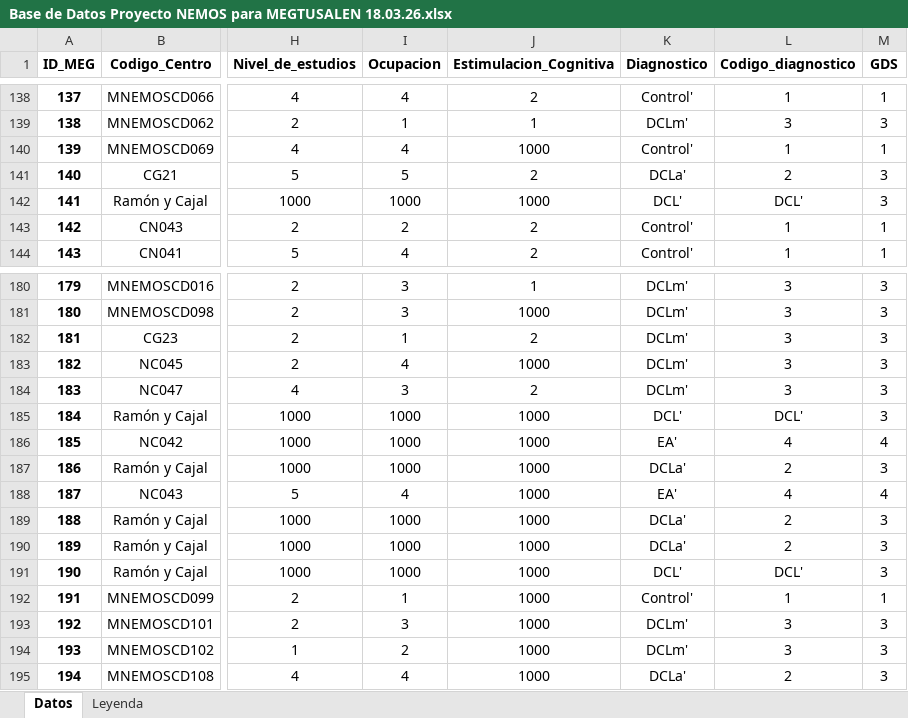
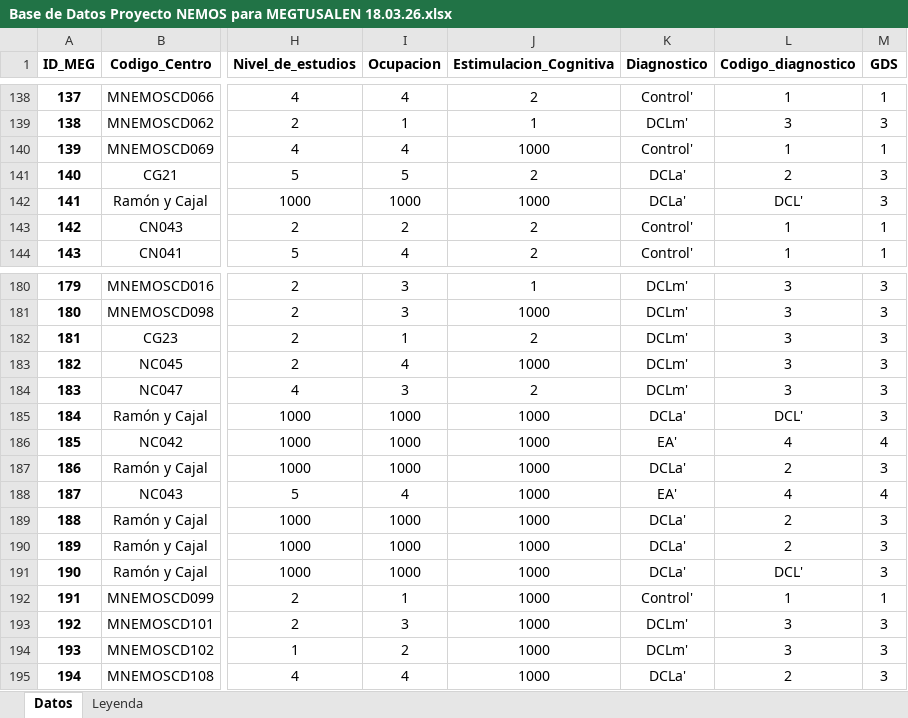
Before and after one commit to crisglav/megtusalen_validation2026, an Excel workbook: data/source_data/Base de Datos Proyecto NEMOS para MEGTUSALEN 18.03.26.xlsx, sheet Datos, drawn as a sheet; only a part is shown, gaps mark what is left out; values as stored, in another font and other column widths than the file's, no borders; the diff names each change by its address in the sheet, - before the commit and + after, or states it on an @@ line.

```diff
--- a/data/source_data/Base de Datos Proyecto NEMOS para MEGTUSALEN 18.03.26.xlsx (sheet Datos)
+++ b/data/source_data/Base de Datos Proyecto NEMOS para MEGTUSALEN 18.03.26.xlsx (sheet Datos)
-K142 (Diagnostico): DCL'
+K142 (Diagnostico): DCLa'
-K185 (Diagnostico): DCL'
+K185 (Diagnostico): DCLa'
-K191 (Diagnostico): DCL'
+K191 (Diagnostico): DCLa'
```
Also changed, not shown: results/participants_megtusalen_corrected.xlsx, 6 other files.
